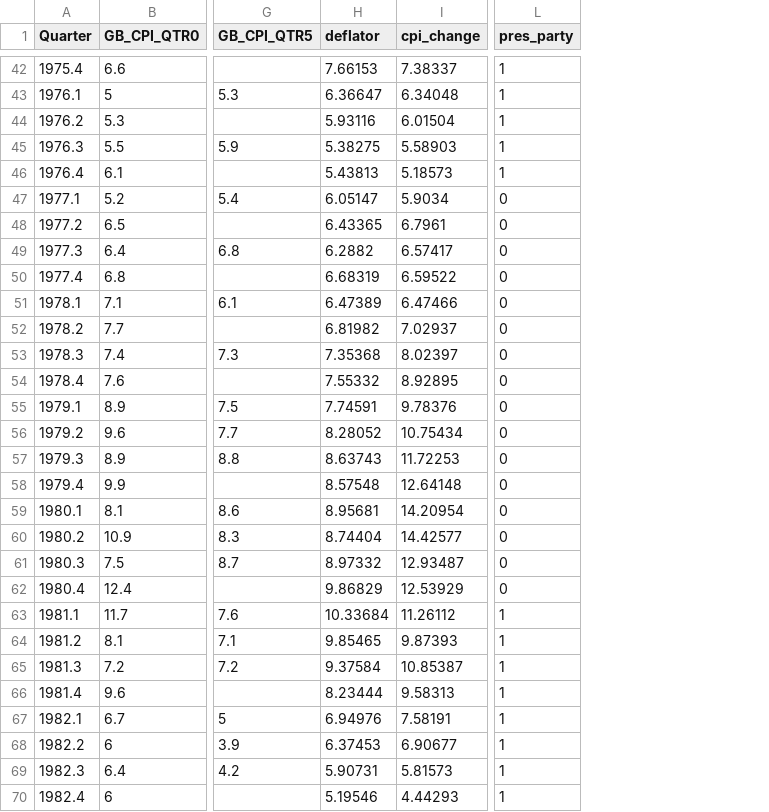
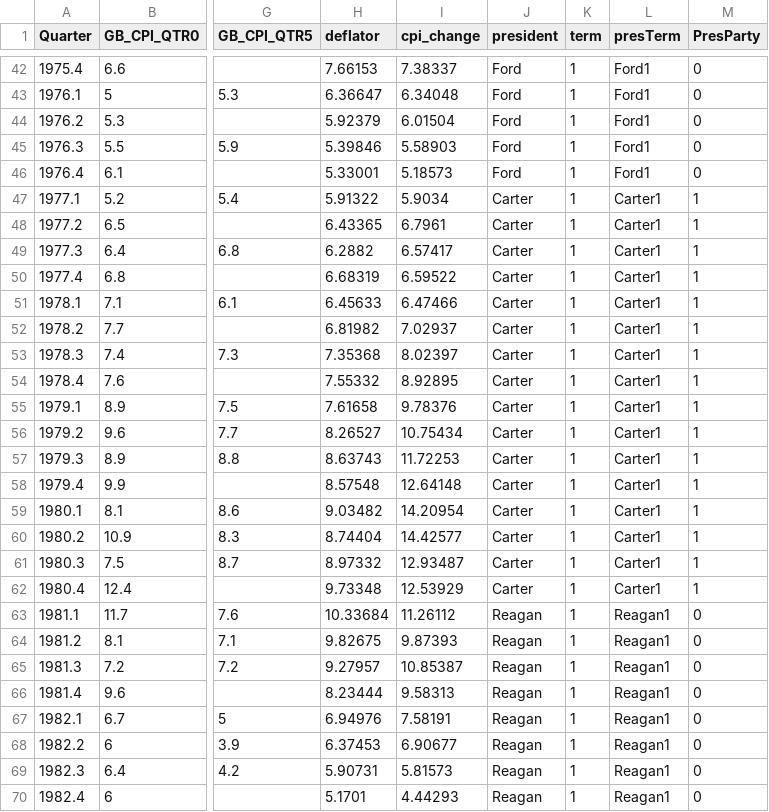
Before and after one commit to christophergandrud/GreenBook, a CSV file: Data/GB_FRED_cpi_2006.csv, drawn as a sheet; only a part is shown, gaps mark what is left out; removed rows and columns are numbered as before the commit, all else as after; the diff covers the shown part only; the diff names each change by its address in the sheet, - before the commit and + after, or states it on an @@ line.

Commit message:
2006 data updates

```diff
--- a/Data/GB_FRED_cpi_2006.csv
+++ b/Data/GB_FRED_cpi_2006.csv
+column J (president), rows 42-70: Ford | Ford | Ford | Ford | Ford | Carter | Carter | Carter | Carter | Carter | Carter | Carter | Carter | Carter | Carter | Carter | Carter | Carter | Carter | Carter | Carter | Reagan | Reagan | Reagan | Reagan | Reagan | Reagan | Reagan | Reagan
+column K (term), rows 42-70: all 1
+column L (presTerm), rows 42-70: Ford1 | Ford1 | Ford1 | Ford1 | Ford1 | Carter1 | Carter1 | Carter1 | Carter1 | Carter1 | Carter1 | Carter1 | Carter1 | Carter1 | Carter1 | Carter1 | Carter1 | Carter1 | Carter1 | Carter1 | Carter1 | Reagan1 | Reagan1 | Reagan1 | Reagan1 | Reagan1 | Reagan1 | Reagan1 | Reagan1
+column M (PresParty), rows 42-70: 0 | 0 | 0 | 0 | 0 | 1 | 1 | 1 | 1 | 1 | 1 | 1 | 1 | 1 | 1 | 1 | 1 | 1 | 1 | 1 | 1 | 0 | 0 | 0 | 0 | 0 | 0 | 0 | 0
-column L (pres_party), rows 42-70: 1 | 1 | 1 | 1 | 1 | 0 | 0 | 0 | 0 | 0 | 0 | 0 | 0 | 0 | 0 | 0 | 0 | 0 | 0 | 0 | 0 | 1 | 1 | 1 | 1 | 1 | 1 | 1 | 1
-H44 (deflator): 5.93116
+H44 (deflator): 5.92379
-H45 (deflator): 5.38275
+H45 (deflator): 5.39846
-H46 (deflator): 5.43813
+H46 (deflator): 5.33001
-H47 (deflator): 6.05147
+H47 (deflator): 5.91322
-H51 (deflator): 6.47389
+H51 (deflator): 6.45633
-H55 (deflator): 7.74591
+H55 (deflator): 7.61658
-H56 (deflator): 8.28052
+H56 (deflator): 8.26527
-H59 (deflator): 8.95681
+H59 (deflator): 9.03482
-H62 (deflator): 9.86829
+H62 (deflator): 9.73348
-H64 (deflator): 9.85465
+H64 (deflator): 9.82675
-H65 (deflator): 9.37584
+H65 (deflator): 9.27957
-H70 (deflator): 5.19546
+H70 (deflator): 5.1701
```
Also changed, not shown: 45 edited cells elsewhere in this file, 2 other files.
